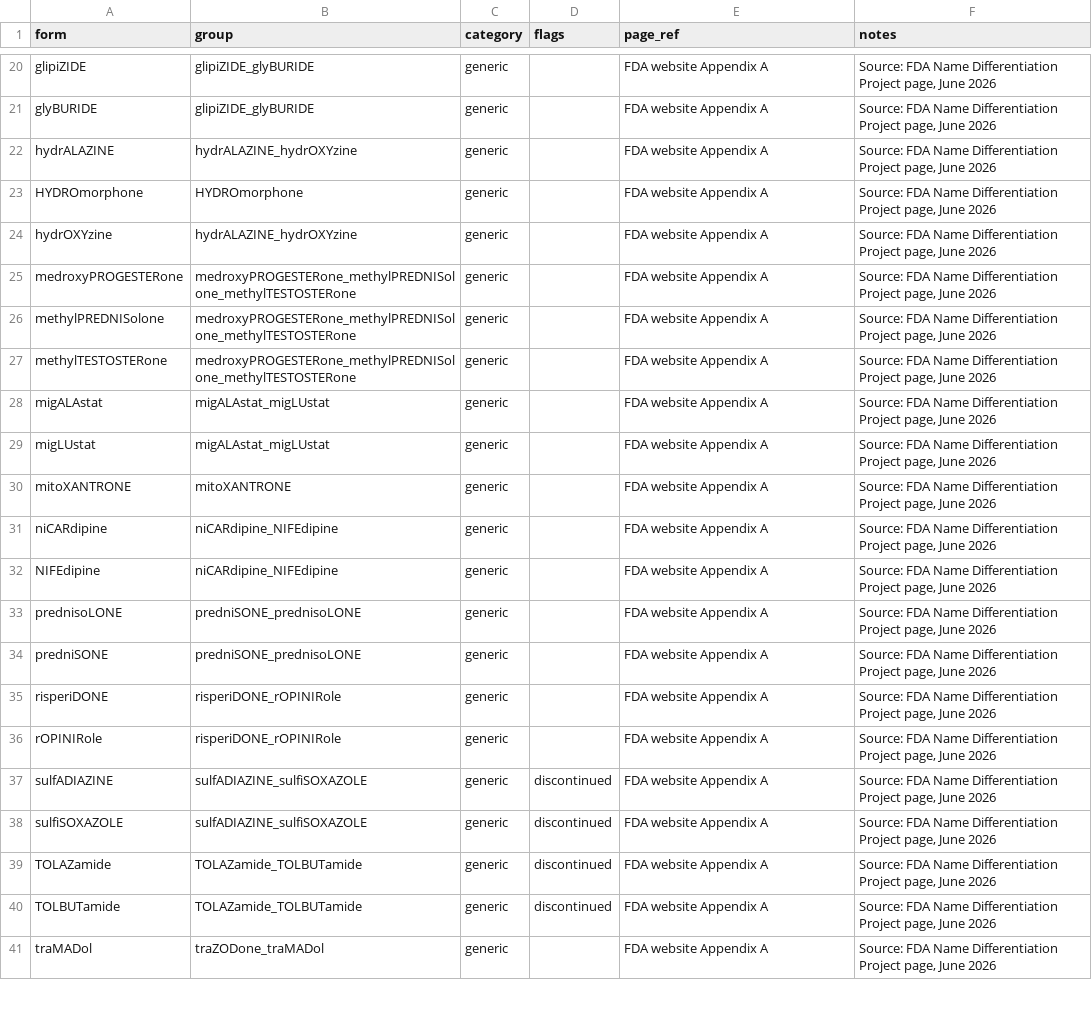
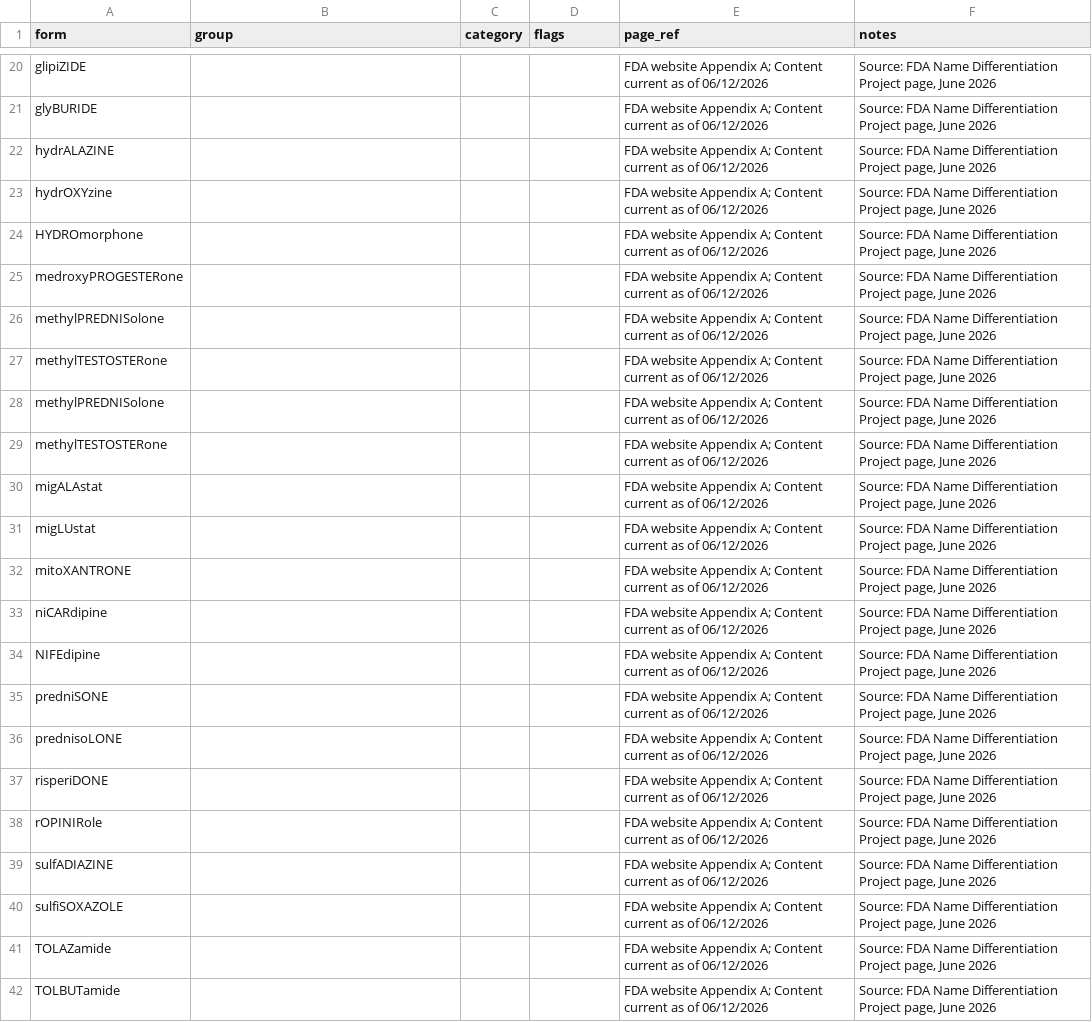
Before and after one commit to MattCordell/ToTallman, a CSV file: tallman-lists/sources/FDA/20260612.0.csv, drawn as a sheet; only a part is shown, gaps mark what is left out; removed rows and columns are numbered as before the commit, all else as after; the diff covers the shown part only; the diff names each change by its address in the sheet, - before the commit and + after, or states it on an @@ line.

```diff
--- a/tallman-lists/sources/FDA/20260612.0.csv
+++ b/tallman-lists/sources/FDA/20260612.0.csv
-B20:B21 (group): glipiZIDE_glyBURIDE
+B20:B21 (group): (empty)
-C20:C22 (category): generic
+C20:C22 (category): (empty)
-E20:E22 (page_ref): FDA website Appendix A
+E20:E22 (page_ref): FDA website Appendix A; Content current as of 06/12/2026
-B22 (group): hydrALAZINE_hydrOXYzine
+B22 (group): (empty)
-row 23: HYDROmorphone | HYDROmorphone | generic |  | FDA website Appendix A | Source: FDA Name Differentiation Project page, June 2026
-B23 (group): hydrALAZINE_hydrOXYzine
+B23 (group): (empty)
-C23 (category): generic
+C23 (category): (empty)
-E23 (page_ref): FDA website Appendix A
+E23 (page_ref): FDA website Appendix A; Content current as of 06/12/2026
+row 24: HYDROmorphone |  |  |  | FDA website Appendix A; Content current as of 06/12/2026 | Source: FDA Name Differentiation Project page, June 2026
-B25:B27 (group): medroxyPROGESTERone_methylPREDNISolone_methylTESTOSTERone
+B25:B27 (group): (empty)
-C25:C27 (category): generic
+C25:C27 (category): (empty)
-E25:E27 (page_ref): FDA website Appendix A
+E25:E27 (page_ref): FDA website Appendix A; Content current as of 06/12/2026
+row 28: methylPREDNISolone |  |  |  | FDA website Appendix A; Content current as of 06/12/2026 | Source: FDA Name Differentiation Project page, June 2026
+row 29: methylTESTOSTERone |  |  |  | FDA website Appendix A; Content current as of 06/12/2026 | Source: FDA Name Differentiation Project page, June 2026
-B30:B31 (group): migALAstat_migLUstat
+B30:B31 (group): (empty)
-C30:C34 (category): generic
+C30:C34 (category): (empty)
-E30:E34 (page_ref): FDA website Appendix A
+E30:E34 (page_ref): FDA website Appendix A; Content current as of 06/12/2026
-B32 (group): mitoXANTRONE
+B32 (group): (empty)
-B33:B34 (group): niCARdipine_NIFEdipine
+B33:B34 (group): (empty)
-row 33: prednisoLONE | predniSONE_prednisoLONE | generic |  | FDA website Appendix A | Source: FDA Name Differentiation Project page, June 2026
-B35 (group): predniSONE_prednisoLONE
+B35 (group): (empty)
-C35 (category): generic
+C35 (category): (empty)
-E35 (page_ref): FDA website Appendix A
+E35 (page_ref): FDA website Appendix A; Content current as of 06/12/2026
+row 36: prednisoLONE |  |  |  | FDA website Appendix A; Content current as of 06/12/2026 | Source: FDA Name Differentiation Project page, June 2026
-B37:B38 (group): risperiDONE_rOPINIRole
+B37:B38 (group): (empty)
-C37:C42 (category): generic
+C37:C42 (category): (empty)
-E37:E42 (page_ref): FDA website Appendix A
+E37:E42 (page_ref): FDA website Appendix A; Content current as of 06/12/2026
-B39:B40 (group): sulfADIAZINE_sulfiSOXAZOLE
+B39:B40 (group): (empty)
-D39:D42 (flags): discontinued
+D39:D42 (flags): (empty)
-B41:B42 (group): TOLAZamide_TOLBUTamide
+B41:B42 (group): (empty)
-row 41: traMADol | traZODone_traMADol | generic |  | FDA website Appendix A | Source: FDA Name Differentiation Project page, June 2026
```
Also changed, not shown: 5 added rows, 4 removed rows and 51 edited cells elsewhere in this file, 2 other files.
